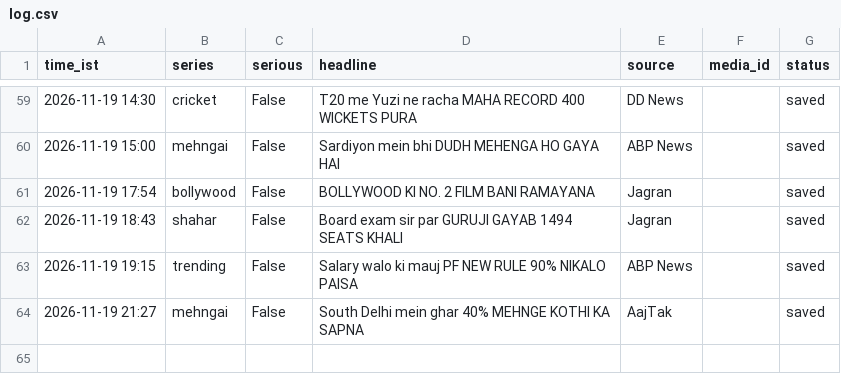
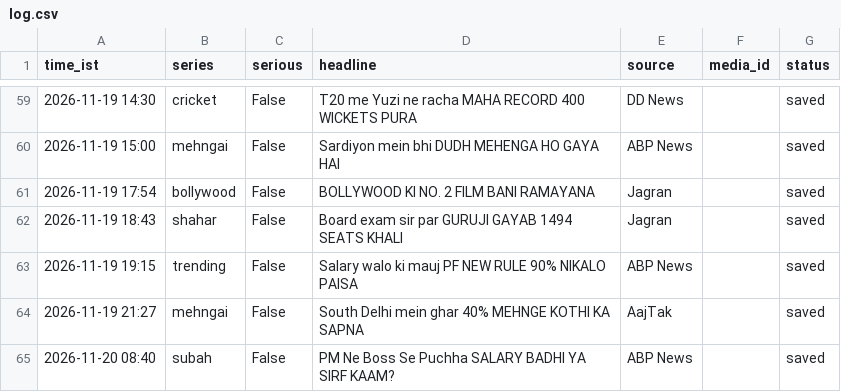
Before and after one commit to rameshprasad8218-lgtm/single-society-bot, a CSV file: data/log.csv, drawn as a sheet; only a part is shown, gaps mark what is left out; the diff names each change by its address in the sheet, - before the commit and + after, or states it on an @@ line.

Commit message:
log 0840_subah saved

```diff
--- a/data/log.csv
+++ b/data/log.csv
+row 65: 2026-11-20 08:40 | subah | False | PM Ne Boss Se Puchha SALARY BADHI YA SIRF KAAM? | ABP News |  | saved
```
